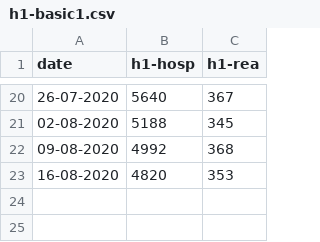
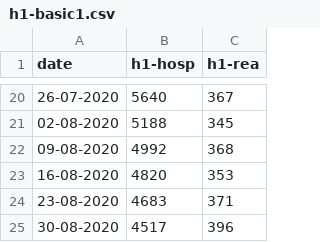
Before and after one commit to leschiffresducovid/leschiffresducovid.github.io, a CSV file: content/files/h1-basic1.csv, drawn as a sheet; only a part is shown, gaps mark what is left out; the diff names each change by its address in the sheet, - before the commit and + after, or states it on an @@ line.

```diff
--- a/content/files/h1-basic1.csv
+++ b/content/files/h1-basic1.csv
+row 24: 23-08-2020 | 4683 | 371
+row 25: 30-08-2020 | 4517 | 396
```
Also changed, not shown: content/files/h1-basic3.csv, content/files/h1-france.csv, 16 other files.
